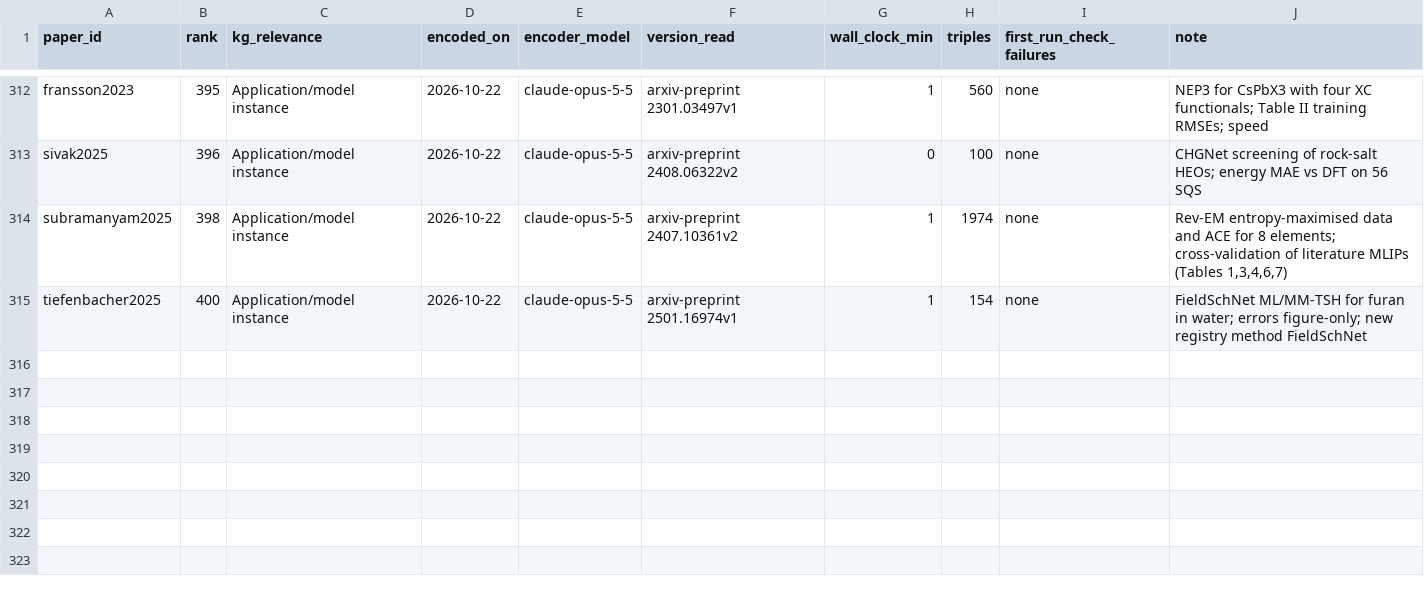
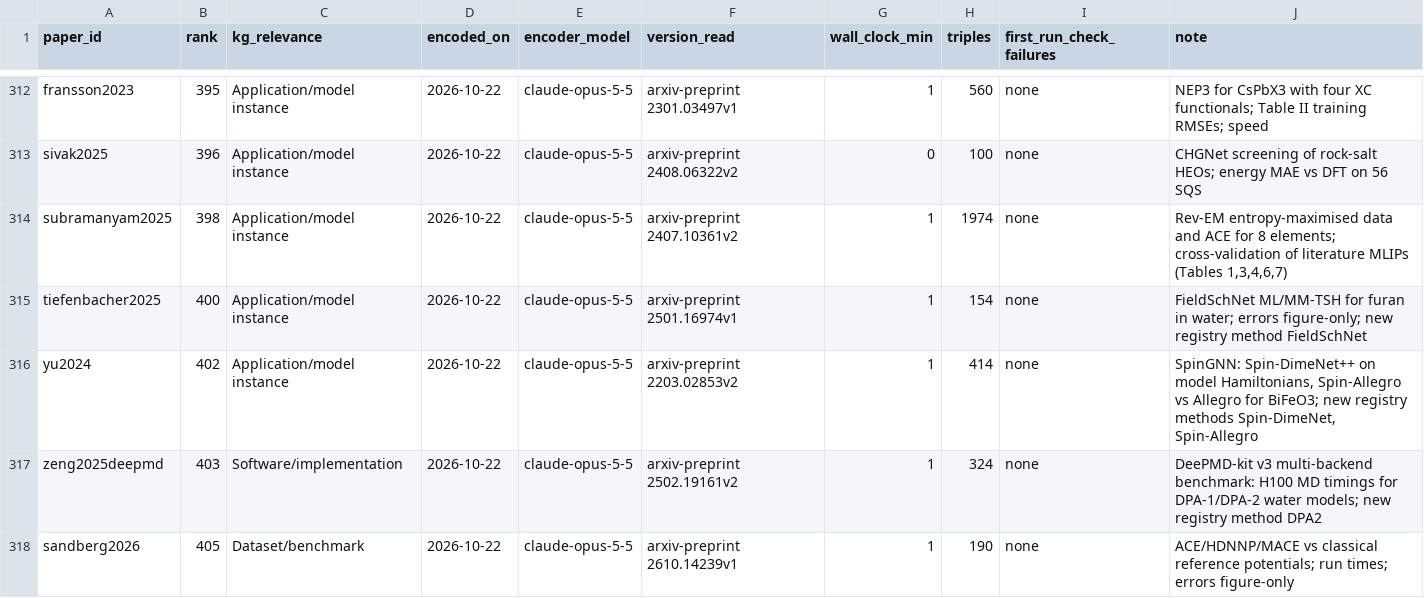
Before and after one commit to danielhz/mlips-ontology, a CSV file: artifacts/kg/population-log.csv, drawn as a sheet; only a part is shown, gaps mark what is left out; the diff names each change by its address in the sheet, - before the commit and + after, or states it on an @@ line.

```diff
--- a/artifacts/kg/population-log.csv
+++ b/artifacts/kg/population-log.csv
+row 316: yu2024 | 402 | Application/model instance | 2026-10-22 | claude-opus-5-5 | arxiv-preprint 2203.02853v2 | 1 | 414 | none | SpinGNN: Spin-DimeNet++ on model Hamiltonians, Spin-Allegro vs Allegro for BiFeO3; new registry methods Spin-DimeNet, Spin-Allegro
+row 317: zeng2025deepmd | 403 | Software/implementation | 2026-10-22 | claude-opus-5-5 | arxiv-preprint 2502.19161v2 | 1 | 324 | none | DeePMD-kit v3 multi-backend benchmark: H100 MD timings for DPA-1/DPA-2 water models; new registry method DPA2
+row 318: sandberg2026 | 405 | Dataset/benchmark | 2026-10-22 | claude-opus-5-5 | arxiv-preprint 2610.14239v1 | 1 | 190 | none | ACE/HDNNP/MACE vs classical reference potentials; run times; errors figure-only
```
Also changed, not shown: artifacts/kg/datasets-splits.csv, artifacts/kg/methods-registry.csv, 10 other files.
